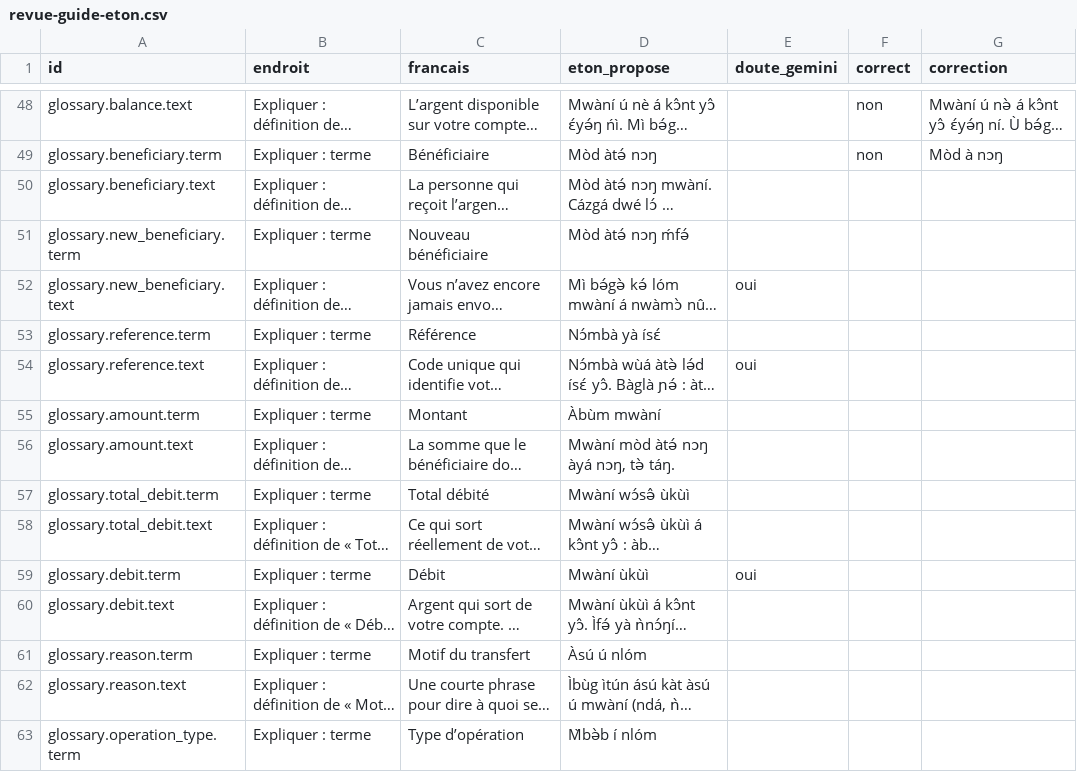
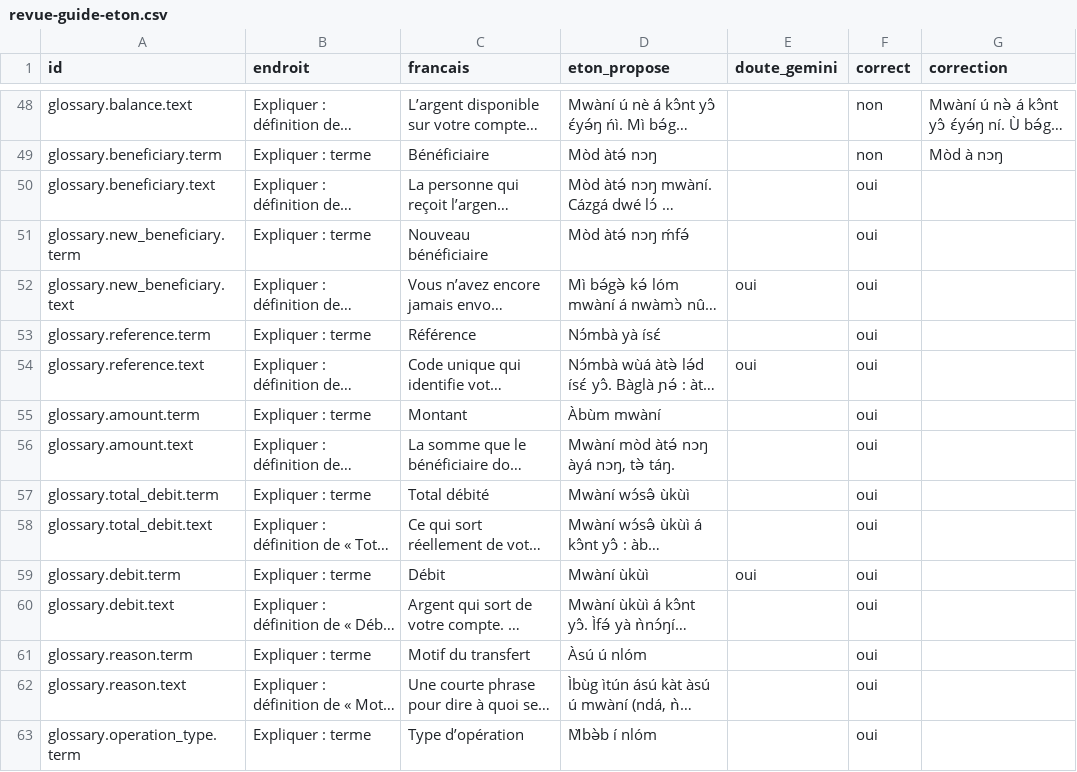
Before and after one commit to Yibaadev/ALPHA-, a CSV file: docs/traduction/revue-guide-eton.csv, drawn as a sheet; only a part is shown, gaps mark what is left out; long unchanged cells end in …; the diff covers the shown part only; the diff names each change by its address in the sheet, - before the commit and + after, or states it on an @@ line.

```diff
--- a/docs/traduction/revue-guide-eton.csv
+++ b/docs/traduction/revue-guide-eton.csv
-F50:F63 (correct): (empty)
+F50:F63 (correct): oui
```
Also changed, not shown: 28 edited cells elsewhere in this file, 18 other files.
